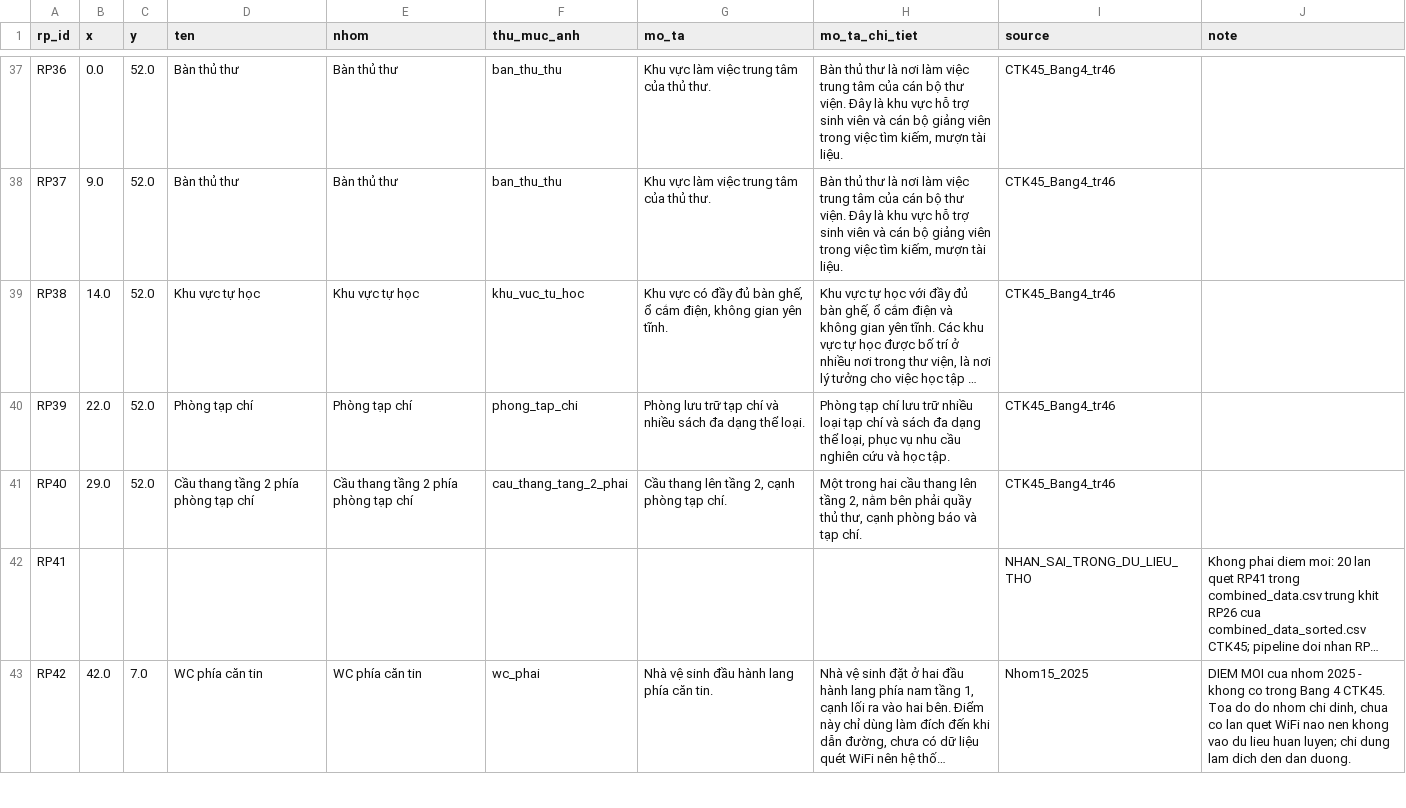
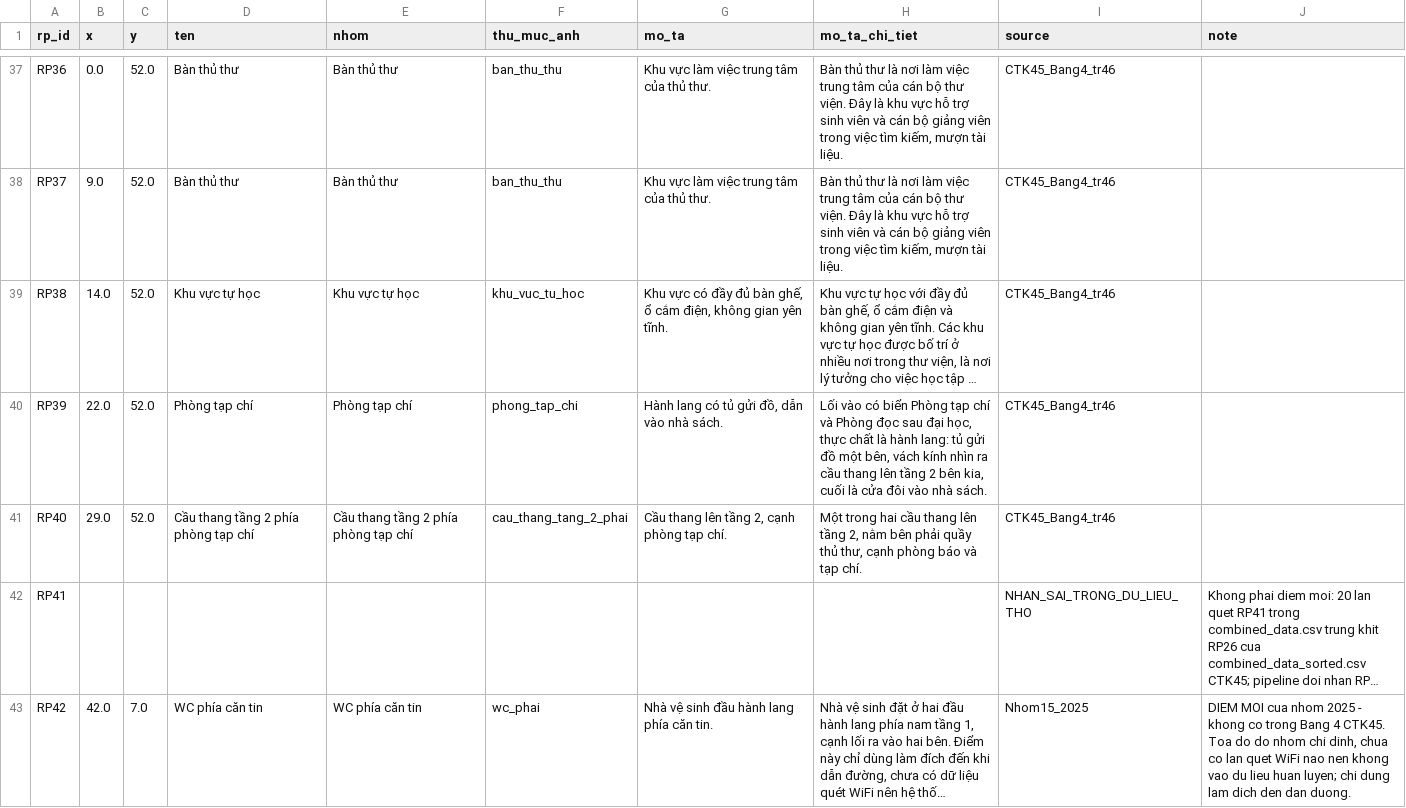
Before and after one commit to DoAnTotNghiep-Indoor/Indoor_Positoning_System-DATN, a CSV file: data/reference/reference_points.csv, drawn as a sheet; only a part is shown, gaps mark what is left out; long unchanged cells end in …; the diff names each change by its address in the sheet, - before the commit and + after, or states it on an @@ line.

Commit message:
feat(map): khu sau quầy theo đo tại chỗ: hành lang chữ T, nghiệp vụ 1 là toà vuông phía Nam, thang máy, sảnh cửa sau hai lớp cửa, nhà sách; bỏ nghiệp vụ 2 và phần nhô góc sau

```diff
--- a/data/reference/reference_points.csv
+++ b/data/reference/reference_points.csv
-G40 (mo_ta): Phòng lưu trữ tạp chí và nhiều sách đa dạng thể loại.
+G40 (mo_ta): Hành lang có tủ gửi đồ, dẫn vào nhà sách.
-H40 (mo_ta_chi_tiet): Phòng tạp chí lưu trữ nhiều loại tạp chí và sách đa dạng thể loại, phục vụ nhu cầu nghiên cứu và học tập.
+H40 (mo_ta_chi_tiet): Lối vào có biển Phòng tạp chí và Phòng đọc sau đại học, thực chất là hành lang: tủ gửi đồ một bên, vách kính nhìn ra cầu thang lên tầng 2 bên kia, cuối là cửa đôi vào nhà sách.
```
Also changed, not shown: 14 other files.
